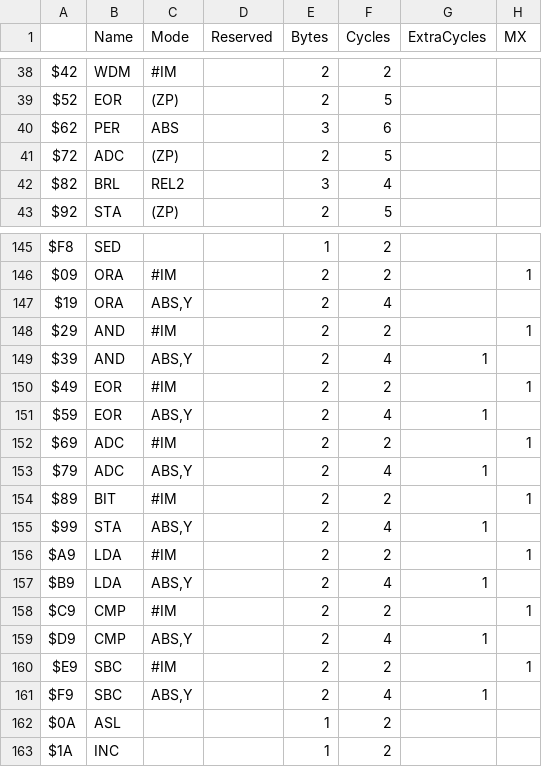
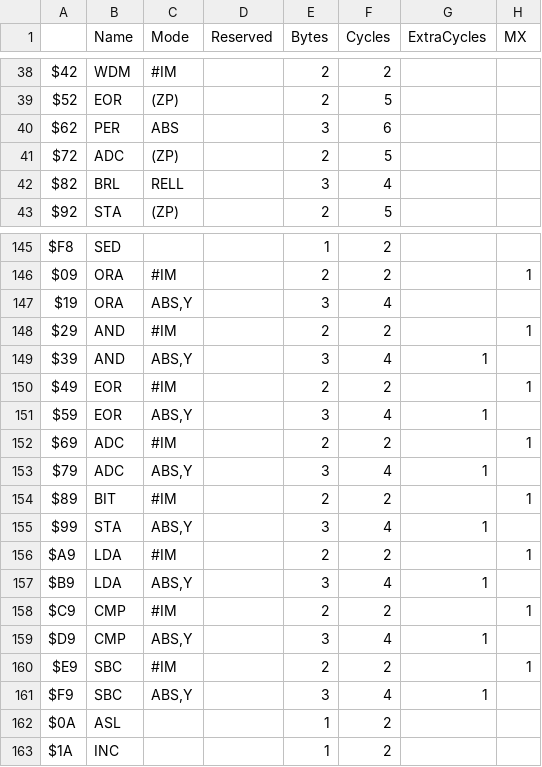
Before and after one commit to SvOlli/sorbus, a CSV file: doc/opcodes65816.csv, drawn as a sheet; only a part is shown, gaps mark what is left out.

```diff
--- a/doc/opcodes65816.csv
+++ b/doc/opcodes65816.csv
@@ -41,3 +41,3 @@ $62;PER;ABS;;3;6;;
 $72;ADC;(ZP);;2;5;;
-$82;BRL;REL2;;3;4;;
+$82;BRL;RELL;;3;4;;
 $92;STA;(ZP);;2;5;;
@@ -146,17 +146,17 @@ $F8;SED;;;1;2;;
 $09;ORA;#IM;;2;2;;1
-$19;ORA;ABS,Y;;2;4;;
+$19;ORA;ABS,Y;;3;4;;
 $29;AND;#IM;;2;2;;1
-$39;AND;ABS,Y;;2;4;1;
+$39;AND;ABS,Y;;3;4;1;
 $49;EOR;#IM;;2;2;;1
-$59;EOR;ABS,Y;;2;4;1;
+$59;EOR;ABS,Y;;3;4;1;
 $69;ADC;#IM;;2;2;;1
-$79;ADC;ABS,Y;;2;4;1;
+$79;ADC;ABS,Y;;3;4;1;
 $89;BIT;#IM;;2;2;;1
-$99;STA;ABS,Y;;2;4;1;
+$99;STA;ABS,Y;;3;4;1;
 $A9;LDA;#IM;;2;2;;1
-$B9;LDA;ABS,Y;;2;4;1;
+$B9;LDA;ABS,Y;;3;4;1;
 $C9;CMP;#IM;;2;2;;1
-$D9;CMP;ABS,Y;;2;4;1;
+$D9;CMP;ABS,Y;;3;4;1;
 $E9;SBC;#IM;;2;2;;1
-$F9;SBC;ABS,Y;;2;4;1;
+$F9;SBC;ABS,Y;;3;4;1;
 $0A;ASL;;;1;2;;
```
Also changed, not shown: doc/opcodes6502.csv, doc/opcodes65ce02.csv, 10 other files.
